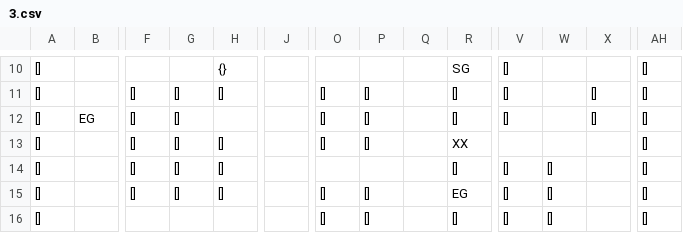
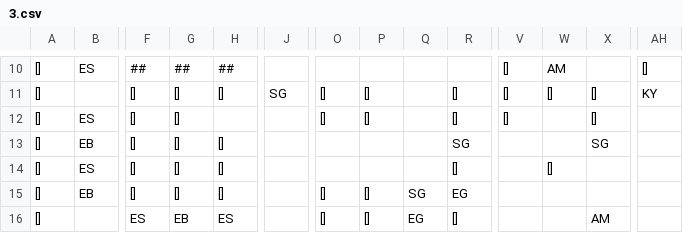
Before and after one commit to SwiftyChicken/FireAnt, a CSV file: Spel/FireAnt/level/3.csv, drawn as a sheet; only a part is shown, gaps mark what is left out; the diff covers the shown part only; the diff names each change by its address in the sheet, - before the commit and + after, or states it on an @@ line.

```diff
--- a/Spel/FireAnt/level/3.csv
+++ b/Spel/FireAnt/level/3.csv
-B10: (empty)
+B10: ES
-F10: (empty)
+F10: ##
-G10: (empty)
+G10: ##
-H10: {}
+H10: ##
-R10: SG
+R10: (empty)
-W10: (empty)
+W10: AM
-J11: (empty)
+J11: SG
-W11: (empty)
+W11: []
-AH11: []
+AH11: KY
-B12: EG
+B12: ES
-AH12:AH16: []
+AH12:AH16: (empty)
-B13: (empty)
+B13: EB
-O13: []
+O13: (empty)
-P13: []
+P13: (empty)
-R13: XX
+R13: SG
-X13: (empty)
+X13: SG
-B14: (empty)
+B14: ES
-V14:V16: []
+V14:V16: (empty)
-B15: (empty)
+B15: EB
-Q15: (empty)
+Q15: SG
-W15:W16: []
+W15:W16: (empty)
-F16: (empty)
+F16: ES
-G16: (empty)
+G16: EB
-H16: (empty)
+H16: ES
-Q16: (empty)
+Q16: EG
-X16: (empty)
+X16: AM
```
Also changed, not shown: 47 edited cells elsewhere in this file, Spel/FireAnt/level/1.csv, Spel/FireAnt/level/2.csv, 7 other files.
